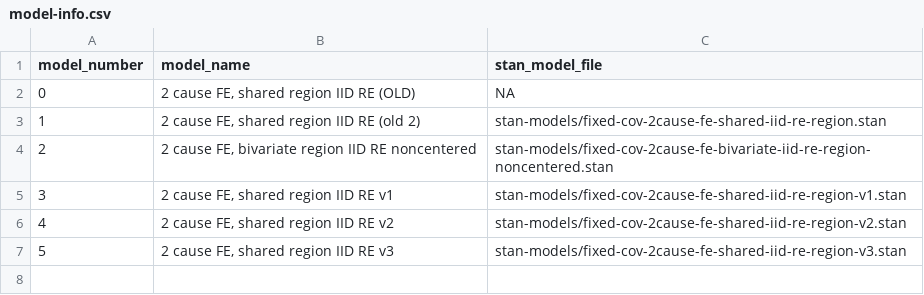
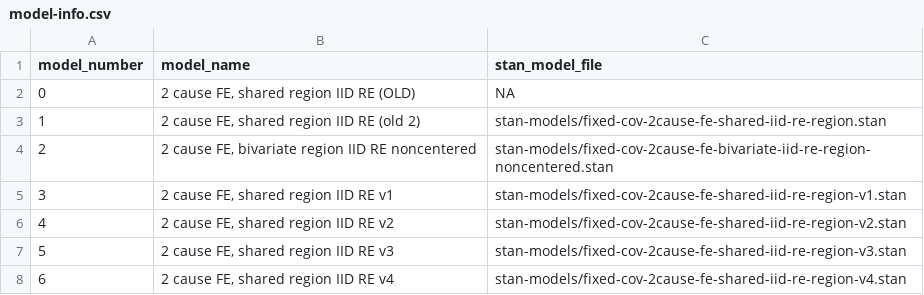
Before and after one commit to aeschuma/multivariate-sae, a CSV file: stage-2-simulation/model-info.csv, drawn as a sheet.

Commit message:
more models

```diff
--- a/stage-2-simulation/model-info.csv
+++ b/stage-2-simulation/model-info.csv
@@ -7 +7,2 @@ model_number,model_name,stan_model_file
 5,"2 cause FE, shared region IID RE v3",stan-models/fixed-cov-2cause-fe-shared-iid-re-region-v3.stan
+6,"2 cause FE, shared region IID RE v4",stan-models/fixed-cov-2cause-fe-shared-iid-re-region-v4.stan
```
Also changed, not shown: 3 other files.
